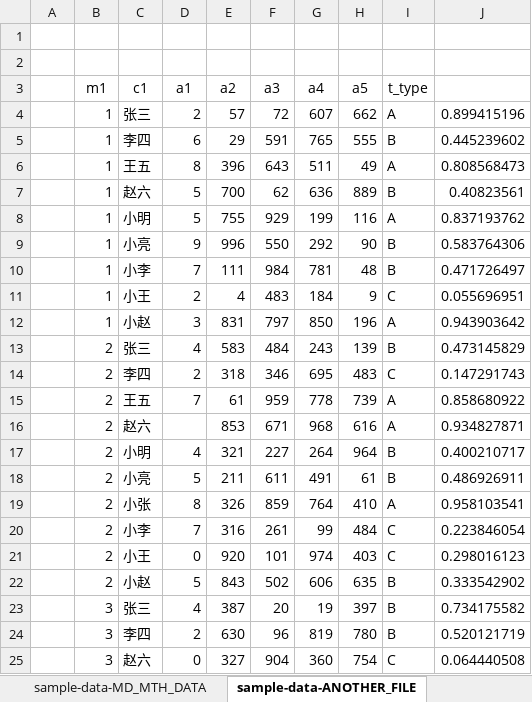
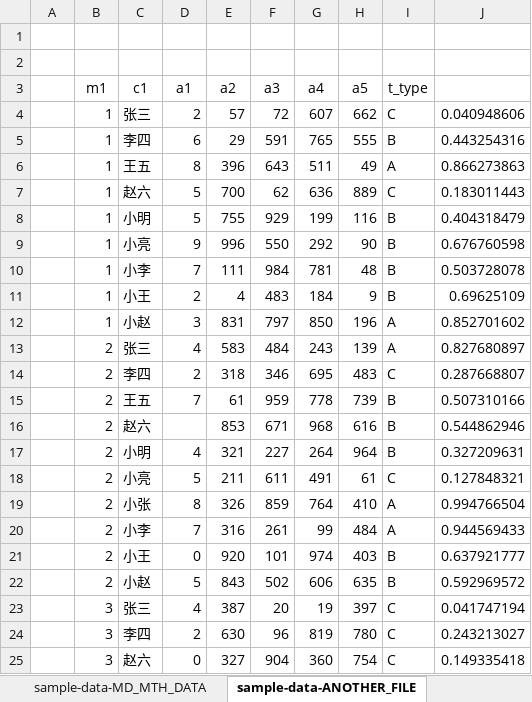
Before and after one commit to WolfeeTJ/FeatureFramework, an Excel workbook: doc/特征工程流程图v1.8.xlsx, sheet sample-data-ANOTHER_FILE, drawn as a sheet; only a part is shown; values as stored, in another font and other column widths than the file's, no borders; the diff covers the shown part only; the diff names each change by its address in the sheet, - before the commit and + after, or states it on an @@ line.

```diff
--- a/doc/特征工程流程图v1.8.xlsx (sheet sample-data-ANOTHER_FILE)
+++ b/doc/特征工程流程图v1.8.xlsx (sheet sample-data-ANOTHER_FILE)
-I4 (t_type): A
+I4 (t_type): C
-J4: 0.899415196
+J4: 0.040948606
-J5: 0.445239602
+J5: 0.443254316
-J6: 0.808568473
+J6: 0.866273863
-I7 (t_type): B
+I7 (t_type): C
-J7: 0.40823561
+J7: 0.183011443
-I8 (t_type): A
+I8 (t_type): B
-J8: 0.837193762
+J8: 0.404318479
-J9: 0.583764306
+J9: 0.676760598
-J10: 0.471726497
+J10: 0.503728078
-I11 (t_type): C
+I11 (t_type): B
-J11: 0.055696951
+J11: 0.69625109
-J12: 0.943903642
+J12: 0.852701602
-I13 (t_type): B
+I13 (t_type): A
-J13: 0.473145829
+J13: 0.827680897
-J14: 0.147291743
+J14: 0.287668807
-I15:I16 (t_type): A
+I15:I16 (t_type): B
-J15: 0.858680922
+J15: 0.507310166
-J16: 0.934827871
+J16: 0.544862946
-J17: 0.400210717
+J17: 0.327209631
-I18 (t_type): B
+I18 (t_type): C
-J18: 0.486926911
+J18: 0.127848321
-J19: 0.958103541
+J19: 0.994766504
-I20 (t_type): C
+I20 (t_type): A
-J20: 0.223846054
+J20: 0.944569433
-I21 (t_type): C
+I21 (t_type): B
-J21: 0.298016123
+J21: 0.637921777
-J22: 0.333542902
+J22: 0.592969572
-I23:I24 (t_type): B
+I23:I24 (t_type): C
-J23: 0.734175582
+J23: 0.041747194
-J24: 0.520121719
+J24: 0.243213027
-J25: 0.064440508
+J25: 0.149335418
```
Also changed, not shown: other rows of this sheet, sheet sample-data-MD_MTH_DATA, sheet sample-config, 3 other files.
